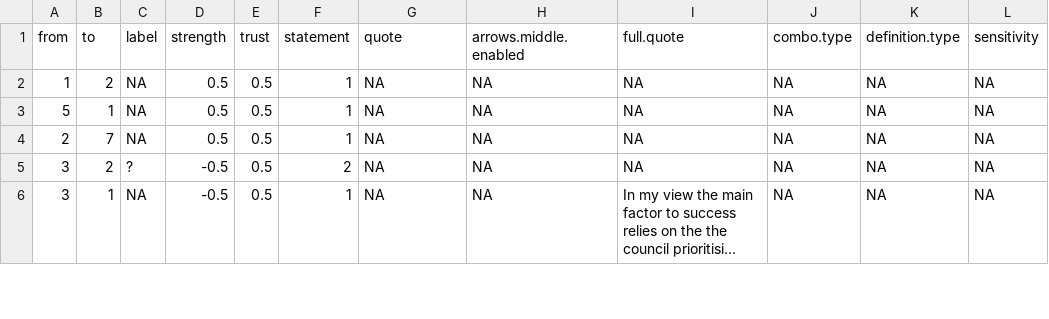
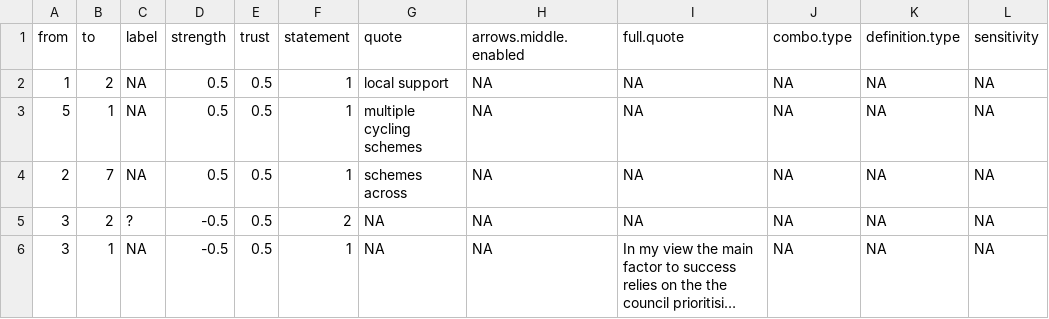
Before and after one commit to stevepowell99/causal-mapping, a CSV file: www/SLX5-edges.csv, drawn as a sheet; only a part is shown; long unchanged cells end in …; the diff names each change by its address in the sheet, - before the commit and + after, or states it on an @@ line.

```diff
--- a/www/SLX5-edges.csv
+++ b/www/SLX5-edges.csv
-G2 (quote): NA
+G2 (quote): local support
-G3 (quote): NA
+G3 (quote): multiple cycling schemes
-G4 (quote): NA
+G4 (quote): schemes across
```
Also changed, not shown: www/SLP4genderMore-edges.csv, www/rick2-edges.csv, 7 other files.
